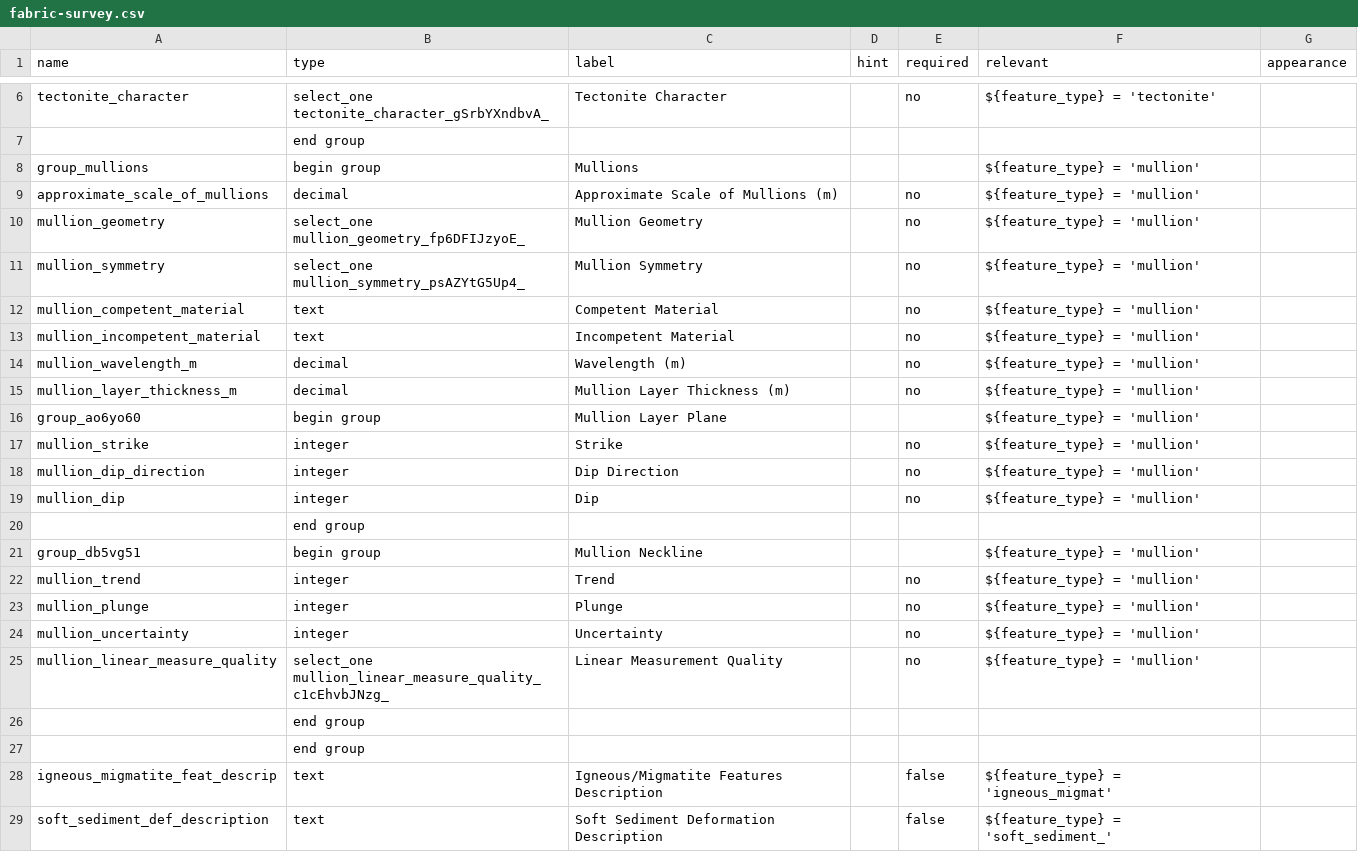
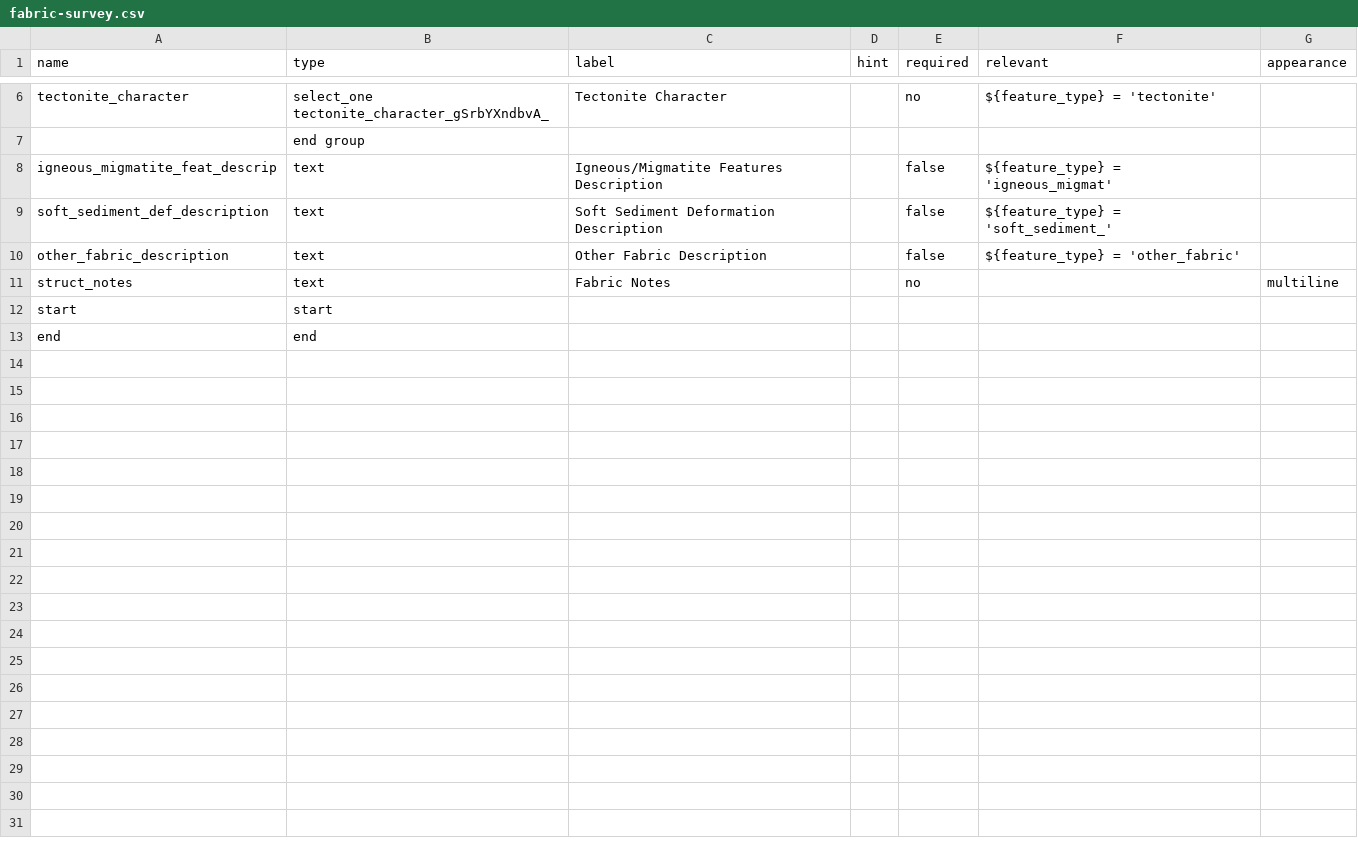
Before and after one commit to StraboSpot/strabo-mobile, a CSV file: www/app/data-models/fabric-survey.csv, drawn as a sheet; only a part is shown, gaps mark what is left out; the shorter side is filled out with more unchanged rows; the diff names each change by its address in the sheet, - before the commit and + after, or states it on an @@ line.

```diff
--- a/www/app/data-models/fabric-survey.csv
+++ b/www/app/data-models/fabric-survey.csv
-row 8: group_mullions | begin group | Mullions |  |  | ${feature_type} = 'mullion'
-row 9: approximate_scale_of_mullions | decimal | Approximate Scale of Mullions (m) |  | no | ${feature_type} = 'mullion'
-row 10: mullion_geometry | select_one mullion_geometry_fp6DFIJzyoE_ | Mullion Geometry |  | no | ${feature_type} = 'mullion'
-row 11: mullion_symmetry | select_one mullion_symmetry_psAZYtG5Up4_ | Mullion Symmetry |  | no | ${feature_type} = 'mullion'
-row 12: mullion_competent_material | text | Competent Material |  | no | ${feature_type} = 'mullion'
-row 13: mullion_incompetent_material | text | Incompetent Material |  | no | ${feature_type} = 'mullion'
-row 14: mullion_wavelength_m | decimal | Wavelength (m) |  | no | ${feature_type} = 'mullion'
-row 15: mullion_layer_thickness_m | decimal | Mullion Layer Thickness (m) |  | no | ${feature_type} = 'mullion'
-row 16: group_ao6yo60 | begin group | Mullion Layer Plane |  |  | ${feature_type} = 'mullion'
-row 17: mullion_strike | integer | Strike |  | no | ${feature_type} = 'mullion'
-row 18: mullion_dip_direction | integer | Dip Direction |  | no | ${feature_type} = 'mullion'
-row 19: mullion_dip | integer | Dip |  | no | ${feature_type} = 'mullion'
-row 20:  | end group
-row 21: group_db5vg51 | begin group | Mullion Neckline |  |  | ${feature_type} = 'mullion'
-row 22: mullion_trend | integer | Trend |  | no | ${feature_type} = 'mullion'
-row 23: mullion_plunge | integer | Plunge |  | no | ${feature_type} = 'mullion'
-row 24: mullion_uncertainty | integer | Uncertainty |  | no | ${feature_type} = 'mullion'
-row 25: mullion_linear_measure_quality | select_one mullion_linear_measure_quality_c1cEhvbJNzg_ | Linear Measurement Quality |  | no | ${feature_type} = 'mullion'
-row 26:  | end group
-row 27:  | end group
```
Also changed, not shown: www/app/data-models/fabric-choices.csv, www/app/data-models/fold-survey.csv, 14 other files.
